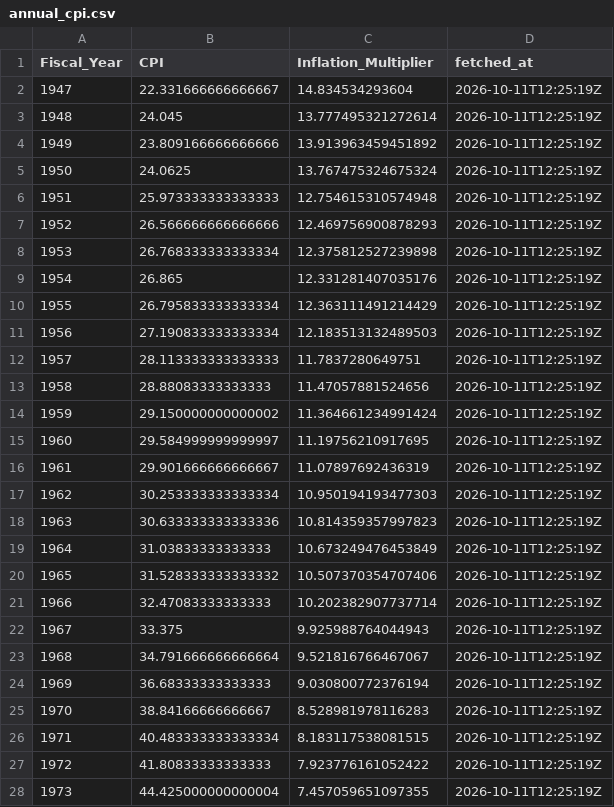
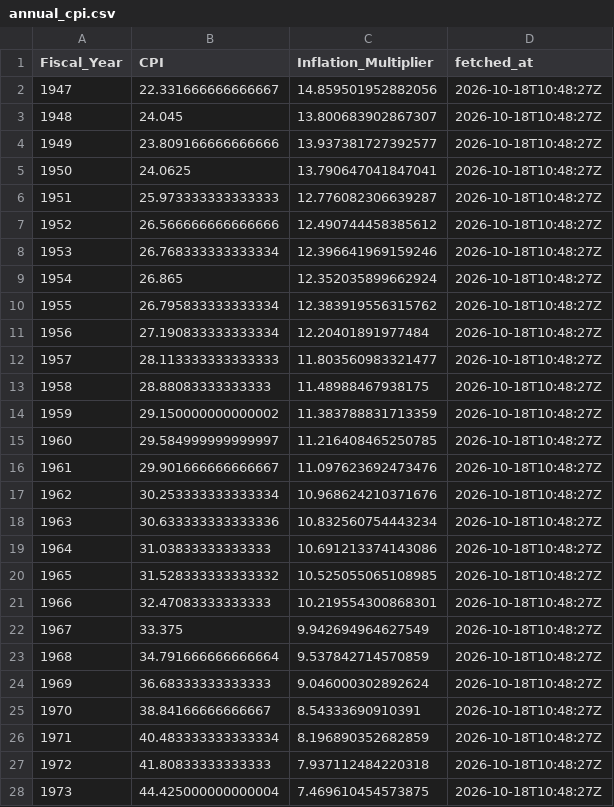
Before and after one commit to sandovallentisco/nih-retractions-cost, a CSV file: data/processed/annual_cpi.csv, drawn as a sheet; only a part is shown; the diff covers the shown part only.

```diff
--- a/data/processed/annual_cpi.csv
+++ b/data/processed/annual_cpi.csv
@@ -1,28 +1,28 @@
 Fiscal_Year,CPI,Inflation_Multiplier,fetched_at
-1947,22.331666666666667,14.834534293604,2026-10-11T12:25:19Z
-1948,24.045,13.777495321272614,2026-10-11T12:25:19Z
-1949,23.809166666666666,13.913963459451892,2026-10-11T12:25:19Z
-1950,24.0625,13.767475324675324,2026-10-11T12:25:19Z
-1951,25.973333333333333,12.754615310574948,2026-10-11T12:25:19Z
-1952,26.566666666666666,12.469756900878293,2026-10-11T12:25:19Z
-1953,26.768333333333334,12.375812527239898,2026-10-11T12:25:19Z
-1954,26.865,12.331281407035176,2026-10-11T12:25:19Z
-1955,26.795833333333334,12.363111491214429,2026-10-11T12:25:19Z
-1956,27.190833333333334,12.183513132489503,2026-10-11T12:25:19Z
-1957,28.113333333333333,11.7837280649751,2026-10-11T12:25:19Z
-1958,28.88083333333333,11.47057881524656,2026-10-11T12:25:19Z
-1959,29.150000000000002,11.364661234991424,2026-10-11T12:25:19Z
-1960,29.584999999999997,11.19756210917695,2026-10-11T12:25:19Z
-1961,29.901666666666667,11.07897692436319,2026-10-11T12:25:19Z
-1962,30.253333333333334,10.950194193477303,2026-10-11T12:25:19Z
-1963,30.633333333333336,10.814359357997823,2026-10-11T12:25:19Z
-1964,31.03833333333333,10.673249476453849,2026-10-11T12:25:19Z
-1965,31.528333333333332,10.507370354707406,2026-10-11T12:25:19Z
-1966,32.47083333333333,10.202382907737714,2026-10-11T12:25:19Z
-1967,33.375,9.925988764044943,2026-10-11T12:25:19Z
-1968,34.791666666666664,9.521816766467067,2026-10-11T12:25:19Z
-1969,36.68333333333333,9.030800772376194,2026-10-11T12:25:19Z
-1970,38.84166666666667,8.528981978116283,2026-10-11T12:25:19Z
-1971,40.483333333333334,8.183117538081515,2026-10-11T12:25:19Z
-1972,41.80833333333333,7.923776161052422,2026-10-11T12:25:19Z
-1973,44.425000000000004,7.457059651097355,2026-10-11T12:25:19Z
+1947,22.331666666666667,14.859501952882056,2026-10-18T10:48:27Z
+1948,24.045,13.800683902867307,2026-10-18T10:48:27Z
+1949,23.809166666666666,13.937381727392577,2026-10-18T10:48:27Z
+1950,24.0625,13.790647041847041,2026-10-18T10:48:27Z
+1951,25.973333333333333,12.776082306639287,2026-10-18T10:48:27Z
+1952,26.566666666666666,12.490744458385612,2026-10-18T10:48:27Z
+1953,26.768333333333334,12.396641969159246,2026-10-18T10:48:27Z
+1954,26.865,12.352035899662924,2026-10-18T10:48:27Z
+1955,26.795833333333334,12.383919556315762,2026-10-18T10:48:27Z
+1956,27.190833333333334,12.20401891977484,2026-10-18T10:48:27Z
+1957,28.113333333333333,11.803560983321477,2026-10-18T10:48:27Z
+1958,28.88083333333333,11.48988467938175,2026-10-18T10:48:27Z
+1959,29.150000000000002,11.383788831713359,2026-10-18T10:48:27Z
+1960,29.584999999999997,11.216408465250785,2026-10-18T10:48:27Z
+1961,29.901666666666667,11.097623692473476,2026-10-18T10:48:27Z
+1962,30.253333333333334,10.968624210371676,2026-10-18T10:48:27Z
+1963,30.633333333333336,10.832560754443234,2026-10-18T10:48:27Z
+1964,31.03833333333333,10.691213374143086,2026-10-18T10:48:27Z
+1965,31.528333333333332,10.525055065108985,2026-10-18T10:48:27Z
+1966,32.47083333333333,10.219554300868301,2026-10-18T10:48:27Z
+1967,33.375,9.942694964627549,2026-10-18T10:48:27Z
+1968,34.791666666666664,9.537842714570859,2026-10-18T10:48:27Z
+1969,36.68333333333333,9.046000302892624,2026-10-18T10:48:27Z
+1970,38.84166666666667,8.54333690910391,2026-10-18T10:48:27Z
+1971,40.483333333333334,8.196890352682859,2026-10-18T10:48:27Z
+1972,41.80833333333333,7.937112484220318,2026-10-18T10:48:27Z
+1973,44.425000000000004,7.469610454573875,2026-10-18T10:48:27Z
```
Also changed, not shown: 106 edited cells elsewhere in this file, 5 other files.
